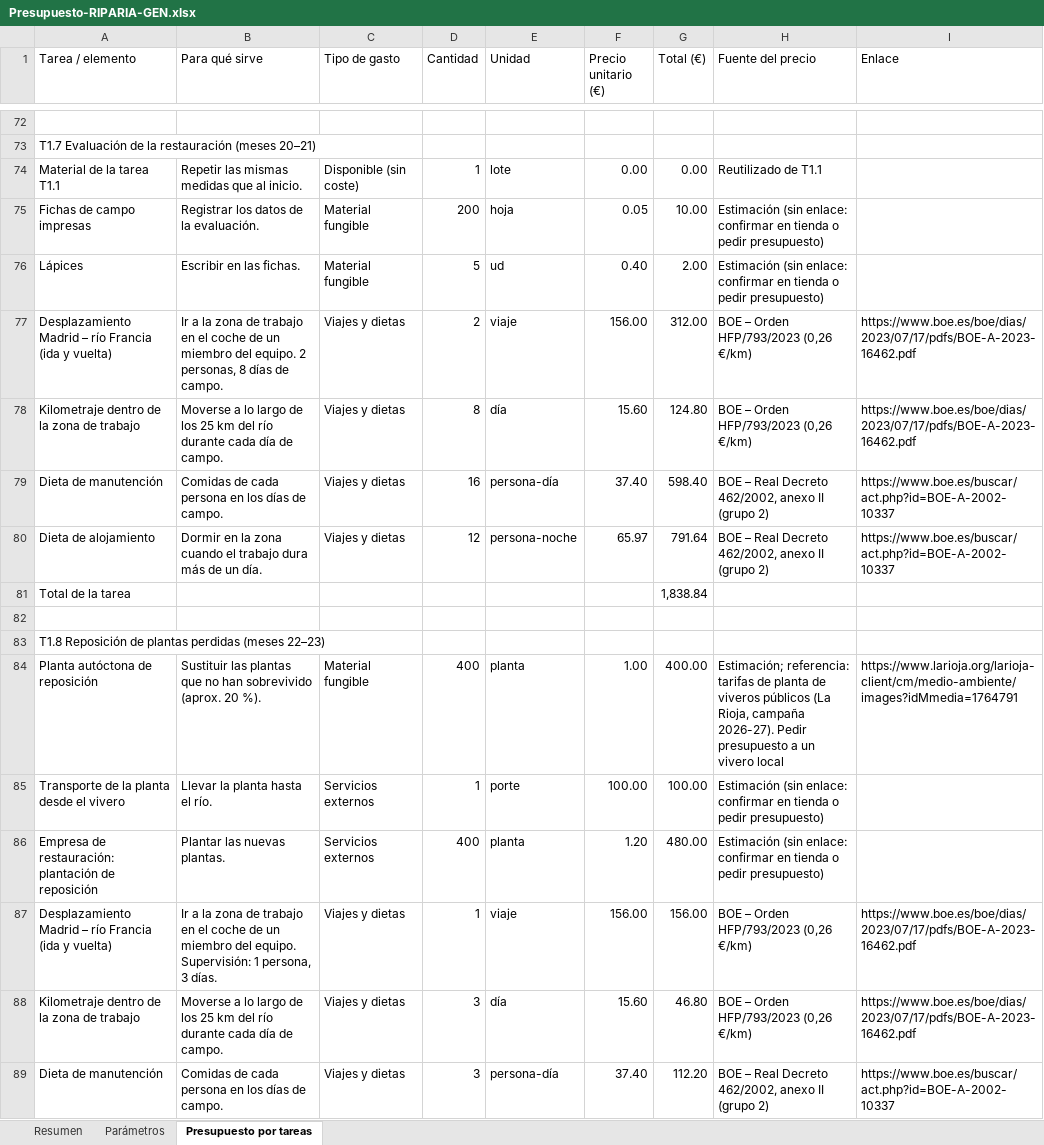
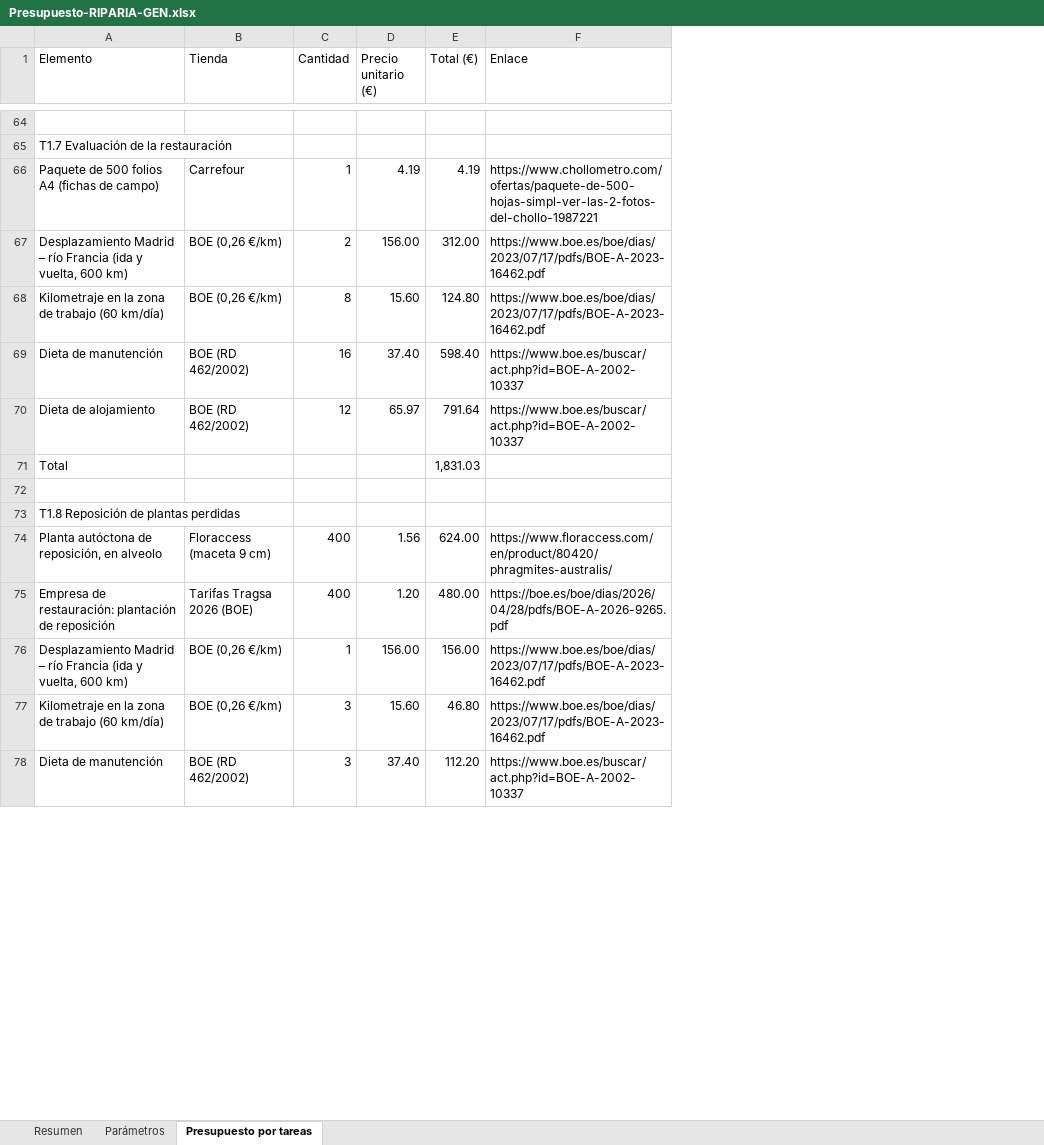
Before and after one commit to ottospace1-afk/otto, an Excel workbook: Presupuesto-RIPARIA-GEN.xlsx, sheet Presupuesto por tareas, drawn as a sheet; only a part is shown, gaps mark what is left out; values as stored, in another font and other column widths than the file's, no cell formats; removed rows and columns are numbered as before the commit, all else as after; the diff covers the shown part only; the diff names each change by its address in the sheet, - before the commit and + after, or states it on an @@ line.

```diff
--- a/Presupuesto-RIPARIA-GEN.xlsx (sheet Presupuesto por tareas)
+++ b/Presupuesto-RIPARIA-GEN.xlsx (sheet Presupuesto por tareas)
-column A (Tarea / elemento), row 73: T1.7 Evaluación de la restauración (meses 20–21); rows 77-84: Desplazamiento Madrid – río Francia (ida y vuelta) | Kilometraje dentro de la zona de trabajo | Dieta de manutención | Dieta de alojamiento | Total de la tarea |  | T1.8 Reposición de plantas perdidas (meses 22–23) | Planta autóctona de reposición; rows 86-89: Empresa de restauración: plantación de reposición | Desplazamiento Madrid – río Francia (ida y vuelta) | Kilometraje dentro de la zona de trabajo | Dieta de manutención
-column B (Para qué sirve), rows 77-84: Ir a la zona de trabajo en el coche de un miembro del equipo. 2 personas, 8 días de campo. | Moverse a lo largo de los 25 km del río durante cada día de campo. | Comidas de cada persona en los días de campo. | Dormir en la zona cuando el trabajo dura más de un día. |  |  |  | Sustituir las plantas que no han sobrevivido (aprox. 20 %).; rows 86-89: Plantar las nuevas plantas. | Ir a la zona de trabajo en el coche de un miembro del equipo. Supervisión: 1 persona, 3 días. | Moverse a lo largo de los 25 km del río durante cada día de campo. | Comidas de cada persona en los días de campo.
-column C (Tipo de gasto), rows 77-84: Viajes y dietas | Viajes y dietas | Viajes y dietas | Viajes y dietas |  |  |  | Material fungible; rows 86-89: Servicios externos | Viajes y dietas | Viajes y dietas | Viajes y dietas
+column A (Elemento), row 65: T1.7 Evaluación de la restauración; rows 67-78: Desplazamiento Madrid – río Francia (ida y vuelta, 600 km) | Kilometraje en la zona de trabajo (60 km/día) | Dieta de manutención | Dieta de alojamiento | Total |  | T1.8 Reposición de plantas perdidas | Planta autóctona de reposición, en alveolo | Empresa de restauración: plantación de reposición | Desplazamiento Madrid – río Francia (ida y vuelta, 600 km) | Kilometraje en la zona de trabajo (60 km/día) | Dieta de manutención
+column B (Tienda), rows 67-78: BOE (0,26 €/km) | BOE (0,26 €/km) | BOE (RD 462/2002) | BOE (RD 462/2002) |  |  |  | Floraccess (maceta 9 cm) | Tarifas Tragsa 2026 (BOE) | BOE (0,26 €/km) | BOE (0,26 €/km) | BOE (RD 462/2002)
-column E (Unidad), rows 77-84: viaje | día | persona-día | persona-noche |  |  |  | planta; rows 86-89: planta | viaje | día | persona-día
-column H (Fuente del precio), rows 77-84: BOE – Orden HFP/793/2023 (0,26 €/km) | BOE – Orden HFP/793/2023 (0,26 €/km) | BOE – Real Decreto 462/2002, anexo II (grupo 2) | BOE – Real Decreto 462/2002, anexo II (grupo 2) |  |  |  | Estimación; referencia: tarifas de planta de viveros públicos (La Rioja, campaña 2026-27). Pedir presupuesto a un vivero local; rows 86-89: Estimación (sin enlace: confirmar en tienda o pedir presupuesto) | BOE – Orden HFP/793/2023 (0,26 €/km) | BOE – Orden HFP/793/2023 (0,26 €/km) | BOE – Real Decreto 462/2002, anexo II (grupo 2)
-row 74: Material de la tarea T1.1 | Repetir las mismas medidas que al inicio. | Disponible (sin coste) | 1 | lote | 0.00 | 0.00 | Reutilizado de T1.1
-row 75: Fichas de campo impresas | Registrar los datos de la evaluación. | Material fungible | 200 | hoja | 0.05 | 10.00 | Estimación (sin enlace: confirmar en tienda o pedir presupuesto)
-row 76: Lápices | Escribir en las fichas. | Material fungible | 5 | ud | 0.40 | 2.00 | Estimación (sin enlace: confirmar en tienda o pedir presupuesto)
+row 66: Paquete de 500 folios A4 (fichas de campo) | Carrefour | 1 | 4.19 | 4.19 | https://www.chollometro.com/ofertas/paquete-de-500-hojas-simpl-ver-las-2-fotos-del-chollo-1987221
-E71 (Total (€)): 1,838.84
+E71 (Total (€)): 1,831.03
-D74 (Precio unitario (€)): 1.00
+D74 (Precio unitario (€)): 1.56
-E74 (Total (€)): 400.00
+E74 (Total (€)): 624.00
-F74 (Enlace): https://www.larioja.org/larioja-client/cm/medio-ambiente/images?idMmedia=1764791
+F74 (Enlace): https://www.floraccess.com/en/product/80420/phragmites-australis/
-row 85: Transporte de la planta desde el vivero | Llevar la planta hasta el río. | Servicios externos | 1 | porte | 100.00 | 100.00 | Estimación (sin enlace: confirmar en tienda o pedir presupuesto)
-F75 (Enlace): (empty)
+F75 (Enlace): https://boe.es/boe/dias/2026/04/28/pdfs/BOE-A-2026-9265.pdf
```
Also changed, not shown: 34 added rows, 68 removed rows and 39 edited cells elsewhere in this sheet, sheet Resumen, sheet Parámetros, cell formats, formulas that keep their value, 2 other files.
